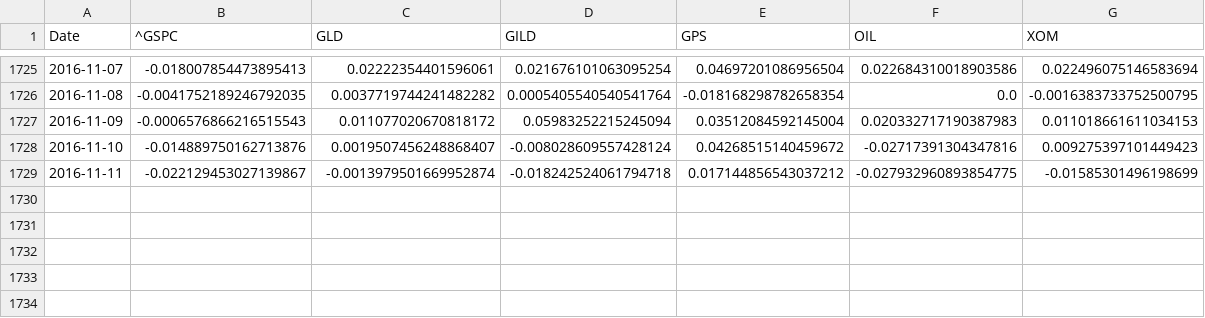
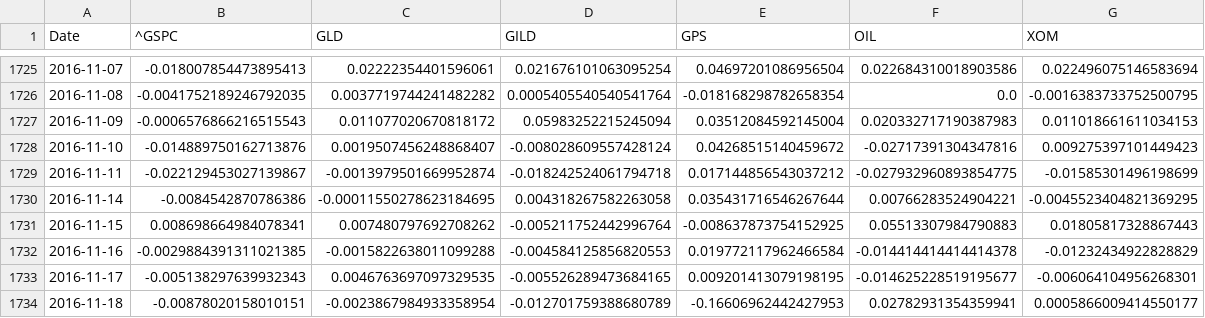
Before and after one commit to nathan2707/cib_website, a CSV file: prod/returns_data.csv, drawn as a sheet; only a part is shown, gaps mark what is left out; the diff names each change by its address in the sheet, - before the commit and + after, or states it on an @@ line.

```diff
--- a/prod/returns_data.csv
+++ b/prod/returns_data.csv
+row 1730: 2016-11-14 | -0.0084542870786386 | -0.00011550278623184695 | 0.004318267582263058 | 0.035431716546267644 | 0.00766283524904221 | -0.0045523404821369295
+row 1731: 2016-11-15 | 0.008698664984078341 | 0.007480797692708262 | -0.005211752442996764 | -0.008637873754152925 | 0.05513307984790883 | 0.01805817328867443
+row 1732: 2016-11-16 | -0.0029884391311021385 | -0.0015822638011099288 | -0.004584125856820553 | 0.019772117962466584 | -0.014414414414414378 | -0.01232434922828829
+row 1733: 2016-11-17 | -0.005138297639932343 | 0.0046763697097329535 | -0.005526289473684165 | 0.009201413079198195 | -0.014625228519195677 | -0.006064104956268301
+row 1734: 2016-11-18 | -0.00878020158010151 | -0.0023867984933358954 | -0.012701759388680789 | -0.16606962442427953 | 0.02782931354359941 | 0.0005866009414550177
```
Also changed, not shown: 6 other files.
